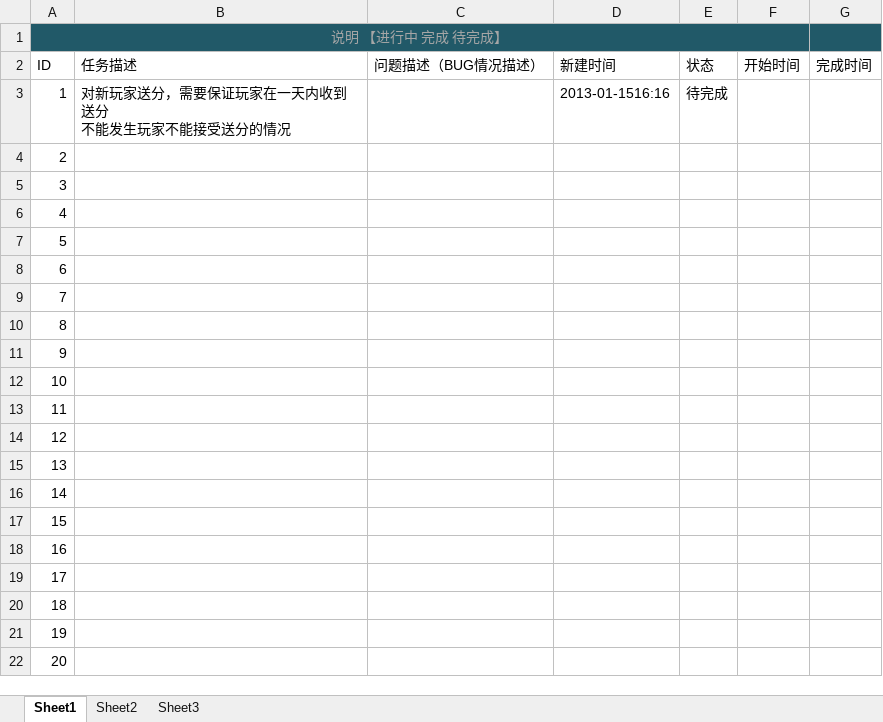
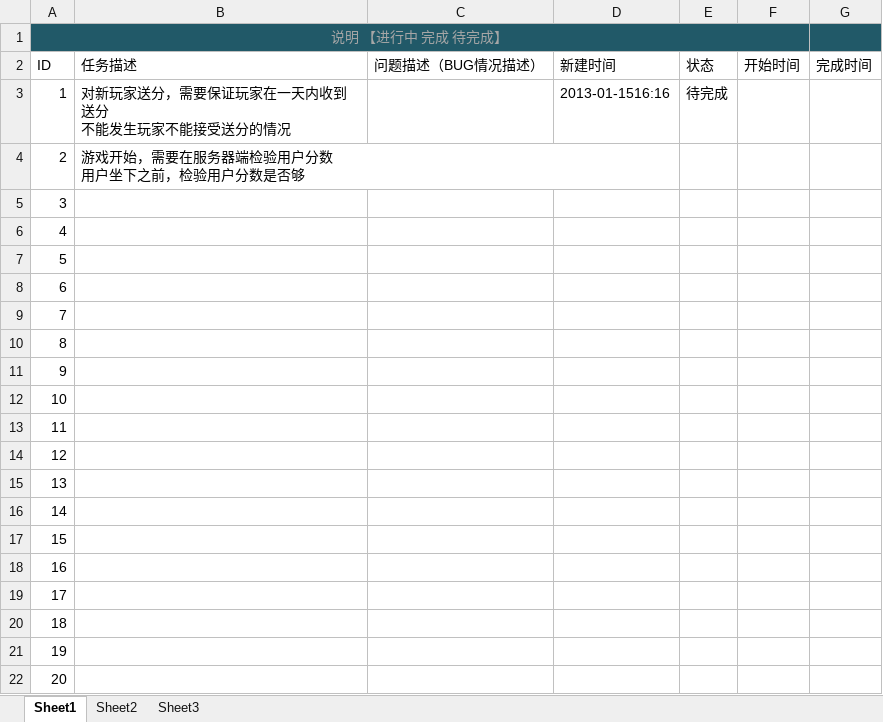
Before and after one commit to 1suming/kkj, an Excel workbook: omade/文档/任务BUG及状态记录.xlsx, sheet Sheet1, drawn as a sheet; values as stored, in another font and other column widths than the file's, no borders; ↵ is a line break in a cell; the diff names each change by its address in the sheet, - before the commit and + after, or states it on an @@ line.

```diff
--- a/omade/文档/任务BUG及状态记录.xlsx (sheet Sheet1)
+++ b/omade/文档/任务BUG及状态记录.xlsx (sheet Sheet1)
-B4 (任务描述): (empty)
+B4 (任务描述): 游戏开始，需要在服务器端检验用户分数 ↵ 用户坐下之前，检验用户分数是否够
```
Also changed, not shown: 55 other files.
